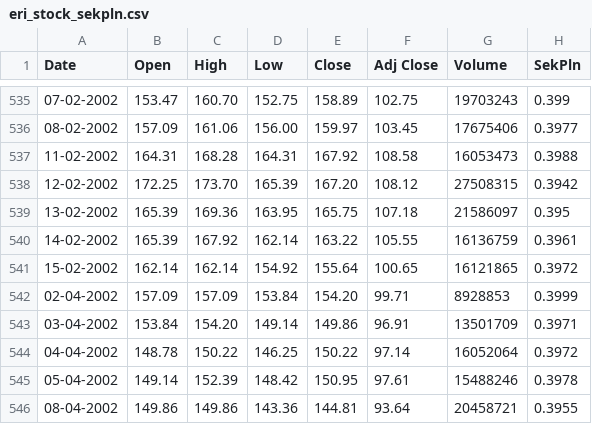
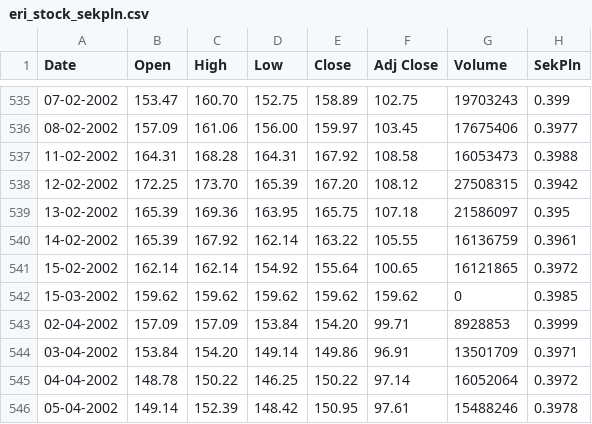
Before and after one commit to tompro-edu/espp, a CSV file: eri_stock_sekpln.csv, drawn as a sheet; only a part is shown, gaps mark what is left out; the shorter side is filled out with more unchanged rows.

Commit message:
added manual data for a missing day
needed to have at least one data point per month
used average data from nearest months

```diff
--- a/eri_stock_sekpln.csv
+++ b/eri_stock_sekpln.csv
@@ -541,2 +541,3 @@
 15-02-2002,162.14,162.14,154.92,155.64,100.65,16121865,0.3972
+15-03-2002,159.62,159.62,159.62,159.62,159.62,0,0.3985
 02-04-2002,157.09,157.09,153.84,154.20,99.71,8928853,0.3999
```
